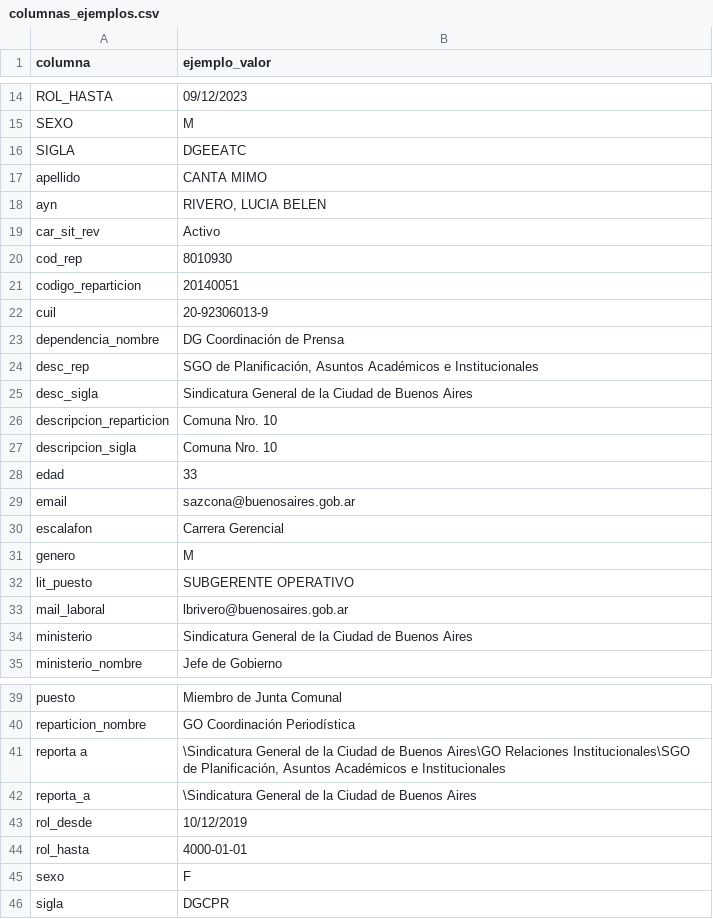
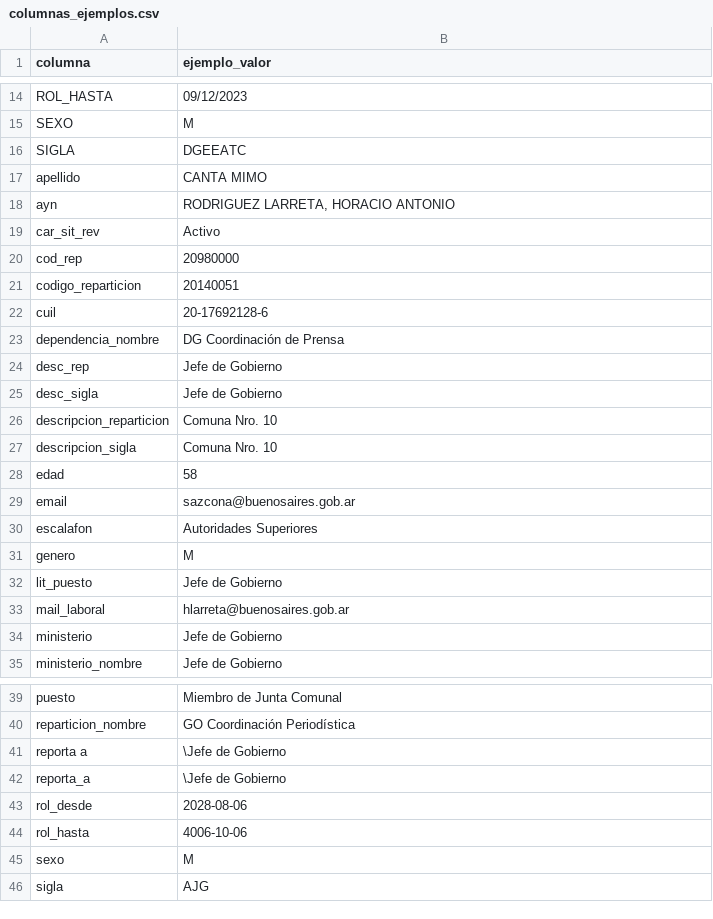
Before and after one commit to rusosnith/organigramaCaba, a CSV file: data/processed/columnas_ejemplos.csv, drawn as a sheet; only a part is shown, gaps mark what is left out.

Commit message:
Update columnas_ejemplos.csv to prefer examples from Larreta/Macri rows

```diff
--- a/data/processed/columnas_ejemplos.csv
+++ b/data/processed/columnas_ejemplos.csv
@@ -17,19 +17,19 @@ columna,ejemplo_valor
 "apellido","CANTA MIMO"
-"ayn","RIVERO, LUCIA BELEN"
+"ayn","RODRIGUEZ LARRETA, HORACIO ANTONIO"
 "car_sit_rev","Activo"
-"cod_rep","8010930"
+"cod_rep","20980000"
 "codigo_reparticion","20140051"
-"cuil","20-92306013-9"
+"cuil","20-17692128-6"
 "dependencia_nombre","DG Coordinación de Prensa"
-"desc_rep","SGO de Planificación, Asuntos Académicos e Institucionales"
-"desc_sigla","Sindicatura General de la Ciudad de Buenos Aires"
+"desc_rep","Jefe de Gobierno"
+"desc_sigla","Jefe de Gobierno"
 "descripcion_reparticion","Comuna Nro. 10"
 "descripcion_sigla","Comuna Nro. 10"
-"edad","33"
+"edad","58"
 "email","sazcona@buenosaires.gob.ar"
-"escalafon","Carrera Gerencial"
+"escalafon","Autoridades Superiores"
 "genero","M"
-"lit_puesto","SUBGERENTE OPERATIVO"
-"mail_laboral","lbrivero@buenosaires.gob.ar"
-"ministerio","Sindicatura General de la Ciudad de Buenos Aires"
+"lit_puesto","Jefe de Gobierno"
+"mail_laboral","hlarreta@buenosaires.gob.ar"
+"ministerio","Jefe de Gobierno"
 "ministerio_nombre","Jefe de Gobierno"
@@ -40,7 +40,7 @@ columna,ejemplo_valor
 "reparticion_nombre","GO Coordinación Periodística"
-"reporta a ","\Sindicatura General de la Ciudad de Buenos Aires\GO Relaciones Institucionales\SGO de Planificación, Asuntos Académicos e Institucionales"
-"reporta_a","\Sindicatura General de la Ciudad de Buenos Aires"
-"rol_desde","10/12/2019"
-"rol_hasta","4000-01-01"
-"sexo","F"
-"sigla","DGCPR"
+"reporta a ","\Jefe de Gobierno"
+"reporta_a","\Jefe de Gobierno"
+"rol_desde","2028-08-06"
+"rol_hasta","4006-10-06"
+"sexo","M"
+"sigla","AJG"
```
